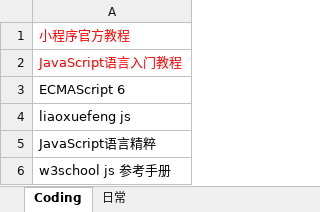
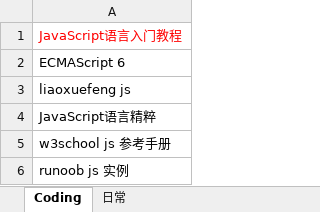
Before and after one commit to Gaolbirdy/Lab, an Excel workbook: plan.xlsx, sheet Coding, drawn as a sheet; only a part is shown; the shorter side is filled out with more unchanged rows; values as stored, in another font and other column widths than the file's, no borders; the diff names each change by its address in the sheet, - before the commit and + after, or states it on an @@ line.

```diff
--- a/plan.xlsx (sheet Coding)
+++ b/plan.xlsx (sheet Coding)
-row 1: 小程序官方教程
```
Also changed, not shown: 1 other file.
